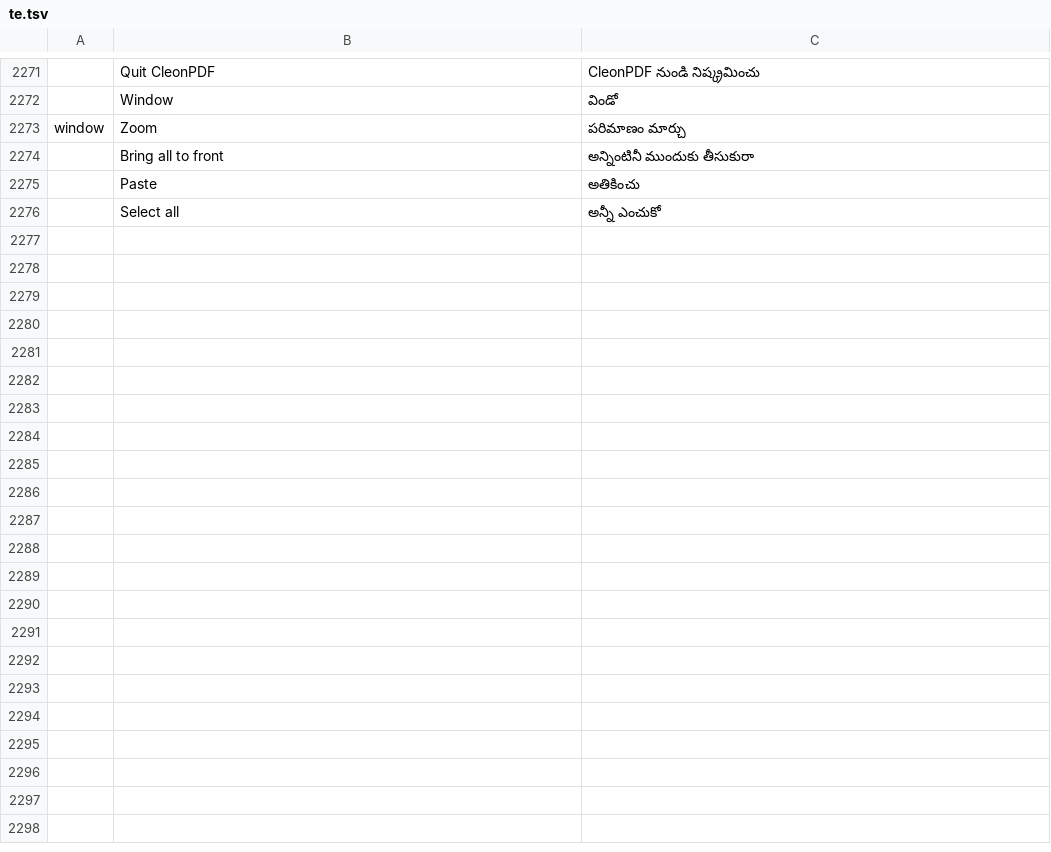
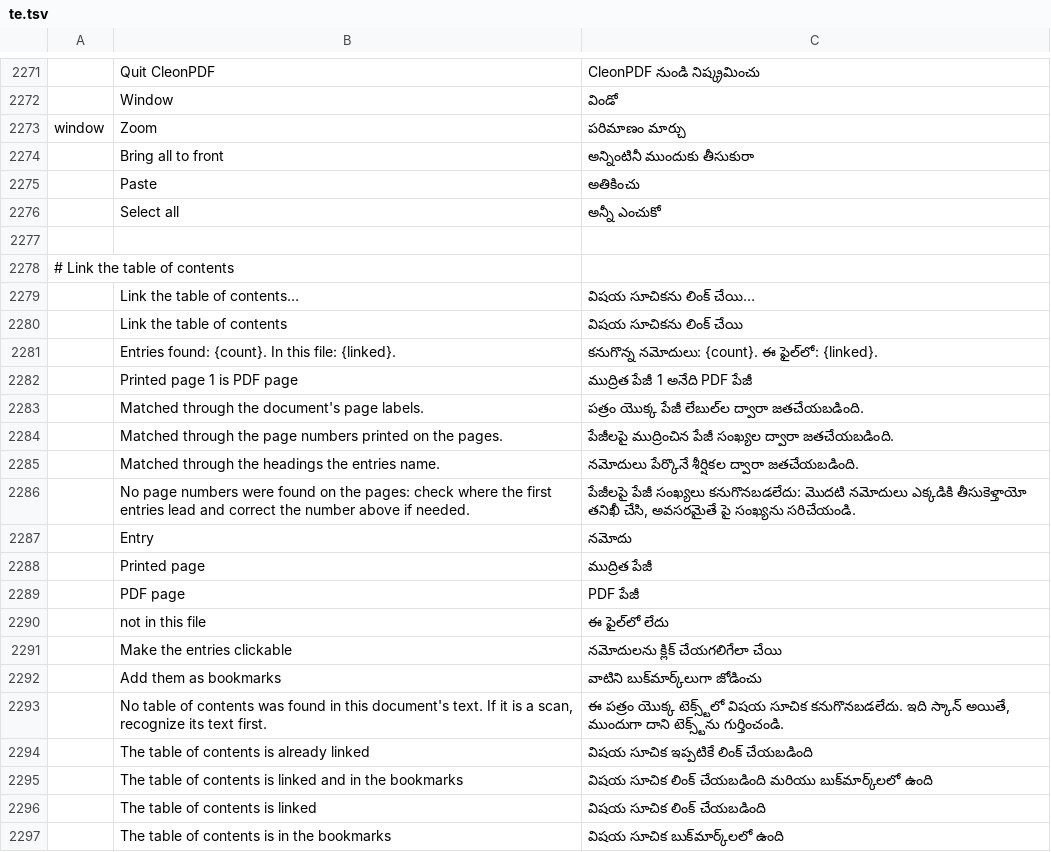
Before and after one commit to kristianrama/cleonpdf, a TSV file: crates/ui-egui/src/i18n/te.tsv, drawn as a sheet; only a part is shown, gaps mark what is left out; the diff names each change by its address in the sheet, - before the commit and + after, or states it on an @@ line.

```diff
--- a/crates/ui-egui/src/i18n/te.tsv
+++ b/crates/ui-egui/src/i18n/te.tsv
+row 2277: (empty)
+row 2278: # Link the table of contents
+row 2279:  | Link the table of contents… | విషయ సూచికను లింక్ చేయి…
+row 2280:  | Link the table of contents | విషయ సూచికను లింక్ చేయి
+row 2281:  | Entries found: {count}. In this file: {linked}. | కనుగొన్న నమోదులు: {count}. ఈ ఫైల్‌లో: {linked}.
+row 2282:  | Printed page 1 is PDF page | ముద్రిత పేజీ 1 అనేది PDF పేజీ
+row 2283:  | Matched through the document's page labels. | పత్రం యొక్క పేజీ లేబుల్‌ల ద్వారా జతచేయబడింది.
+row 2284:  | Matched through the page numbers printed on the pages. | పేజీలపై ముద్రించిన పేజీ సంఖ్యల ద్వారా జతచేయబడింది.
+row 2285:  | Matched through the headings the entries name. | నమోదులు పేర్కొనే శీర్షికల ద్వారా జతచేయబడింది.
+row 2286:  | No page numbers were found on the pages: check where the first entries lead and correct the number above if needed. | పేజీలపై పేజీ సంఖ్యలు కనుగొనబడలేదు: మొదటి నమోదులు ఎక్కడికి తీసుకెళ్తాయో తనిఖీ చేసి, అవసరమైతే పై సంఖ్యను సరిచేయండి.
+row 2287:  | Entry | నమోదు
+row 2288:  | Printed page | ముద్రిత పేజీ
+row 2289:  | PDF page | PDF పేజీ
+row 2290:  | not in this file | ఈ ఫైల్‌లో లేదు
+row 2291:  | Make the entries clickable | నమోదులను క్లిక్ చేయగలిగేలా చేయి
+row 2292:  | Add them as bookmarks | వాటిని బుక్‌మార్క్‌లుగా జోడించు
+row 2293:  | No table of contents was found in this document's text. If it is a scan, recognize its text first. | ఈ పత్రం యొక్క టెక్స్ట్‌లో విషయ సూచిక కనుగొనబడలేదు. ఇది స్కాన్ అయితే, ముందుగా దాని టెక్స్ట్‌ను గుర్తించండి.
+row 2294:  | The table of contents is already linked | విషయ సూచిక ఇప్పటికే లింక్ చేయబడింది
+row 2295:  | The table of contents is linked and in the bookmarks | విషయ సూచిక లింక్ చేయబడింది మరియు బుక్‌మార్క్‌లలో ఉంది
+row 2296:  | The table of contents is linked | విషయ సూచిక లింక్ చేయబడింది
+row 2297:  | The table of contents is in the bookmarks | విషయ సూచిక బుక్‌మార్క్‌లలో ఉంది
```
Also changed, not shown: crates/ui-egui/src/i18n/ar.tsv, crates/ui-egui/src/i18n/bg.tsv, 41 other files.
